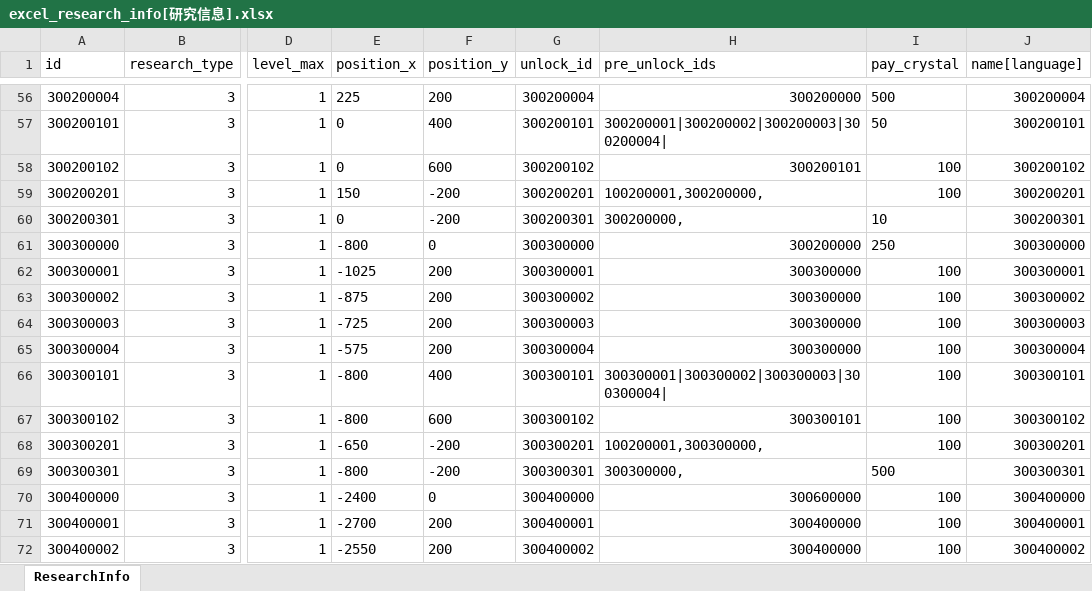
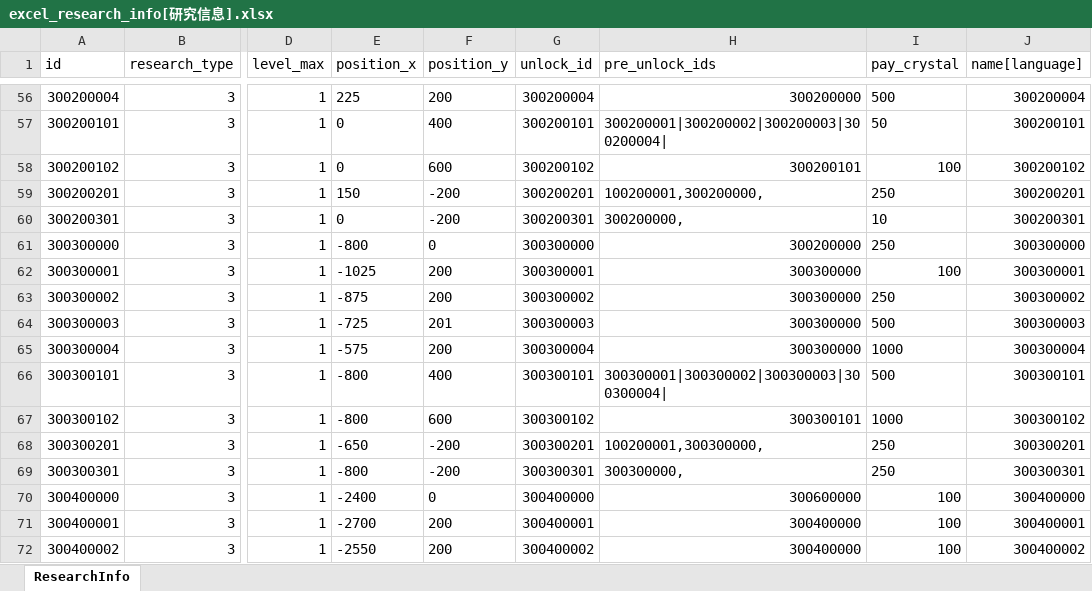
Before and after one commit to wobushiren79/DemonLordRoguelike, an Excel workbook: Demon Lord Roguelike/Assets/Data/Excel/excel_research_info[研究信息].xlsx, sheet ResearchInfo, drawn as a sheet; only a part is shown, gaps mark what is left out; values as stored, in another font and other column widths than the file's, no borders; the diff names each change by its address in the sheet, - before the commit and + after, or states it on an @@ line.

```diff
--- a/Demon Lord Roguelike/Assets/Data/Excel/excel_research_info[研究信息].xlsx (sheet ResearchInfo)
+++ b/Demon Lord Roguelike/Assets/Data/Excel/excel_research_info[研究信息].xlsx (sheet ResearchInfo)
-I59 (pay_crystal): 100
+I59 (pay_crystal): 250
-I63 (pay_crystal): 100
+I63 (pay_crystal): 250
-F64 (position_y): 200
+F64 (position_y): 201
-I64 (pay_crystal): 100
+I64 (pay_crystal): 500
-I65 (pay_crystal): 100
+I65 (pay_crystal): 1000
-I66 (pay_crystal): 100
+I66 (pay_crystal): 500
-I67 (pay_crystal): 100
+I67 (pay_crystal): 1000
-I68 (pay_crystal): 100
+I68 (pay_crystal): 250
-I69 (pay_crystal): 500
+I69 (pay_crystal): 250
```
Also changed, not shown: Demon Lord Roguelike/Assets/Data/Excel/excel_store_gashaponmachine_info[商店-扭蛋机].xlsx, 19 other files.
